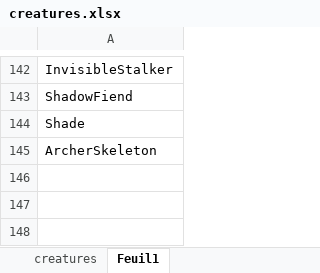
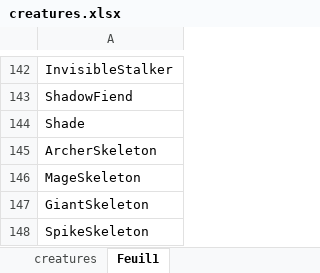
Before and after one commit to arnaudpourbaix/enhanced-creatures, an Excel workbook: assets/creatures.xlsx, sheet Feuil1, drawn as a sheet; only a part is shown, gaps mark what is left out; values as stored, in another font and other column widths than the file's, no borders; the diff names each change by its address in the sheet, - before the commit and + after, or states it on an @@ line.

Commit message:
wip: skeletons

```diff
--- a/assets/creatures.xlsx (sheet Feuil1)
+++ b/assets/creatures.xlsx (sheet Feuil1)
+row 146: MageSkeleton
+row 147: GiantSkeleton
+row 148: SpikeSkeleton
```
Also changed, not shown: sheet creatures, hidden cells, 10 other files.
